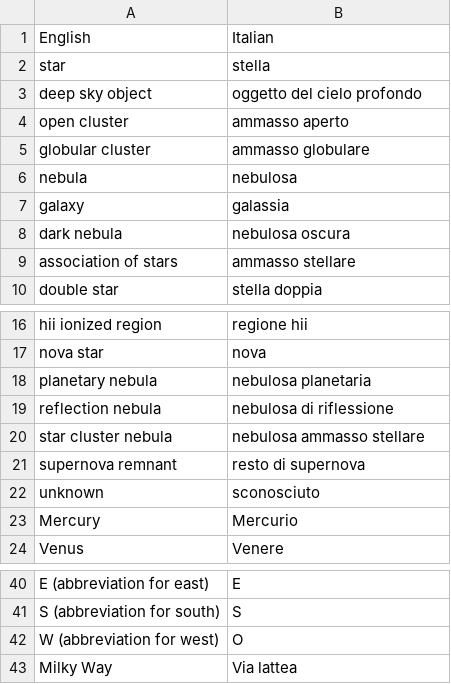
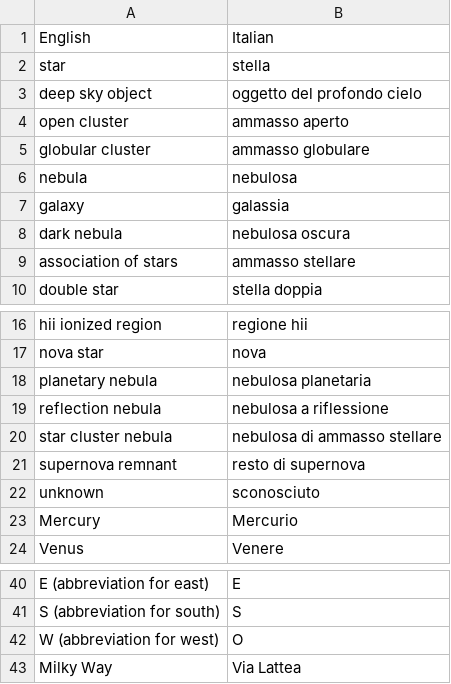
Before and after one commit to steveberardi/starplot, a CSV file: data/raw/translations/it/other_terms.csv, drawn as a sheet; only a part is shown, gaps mark what is left out.

```diff
--- a/data/raw/translations/it/other_terms.csv
+++ b/data/raw/translations/it/other_terms.csv
@@ -2,3 +2,3 @@ English,Italian
 star,stella
-deep sky object,oggetto del cielo profondo
+deep sky object,oggetto del profondo cielo
 open cluster,ammasso aperto
@@ -18,4 +18,4 @@ nova star,nova
 planetary nebula,nebulosa planetaria
-reflection nebula,nebulosa di riflessione
-star cluster nebula,nebulosa ammasso stellare
+reflection nebula,nebulosa a riflessione
+star cluster nebula,nebulosa di ammasso stellare
 supernova remnant,resto di supernova
@@ -42,2 +42,2 @@ S (abbreviation for south),S
 W (abbreviation for west),O
-Milky Way,Via lattea
+Milky Way,Via Lattea
```
Also changed, not shown: data/raw/translations/it/constellation_names.csv, data/raw/translations/it/dso_names.csv, 3 other files.
